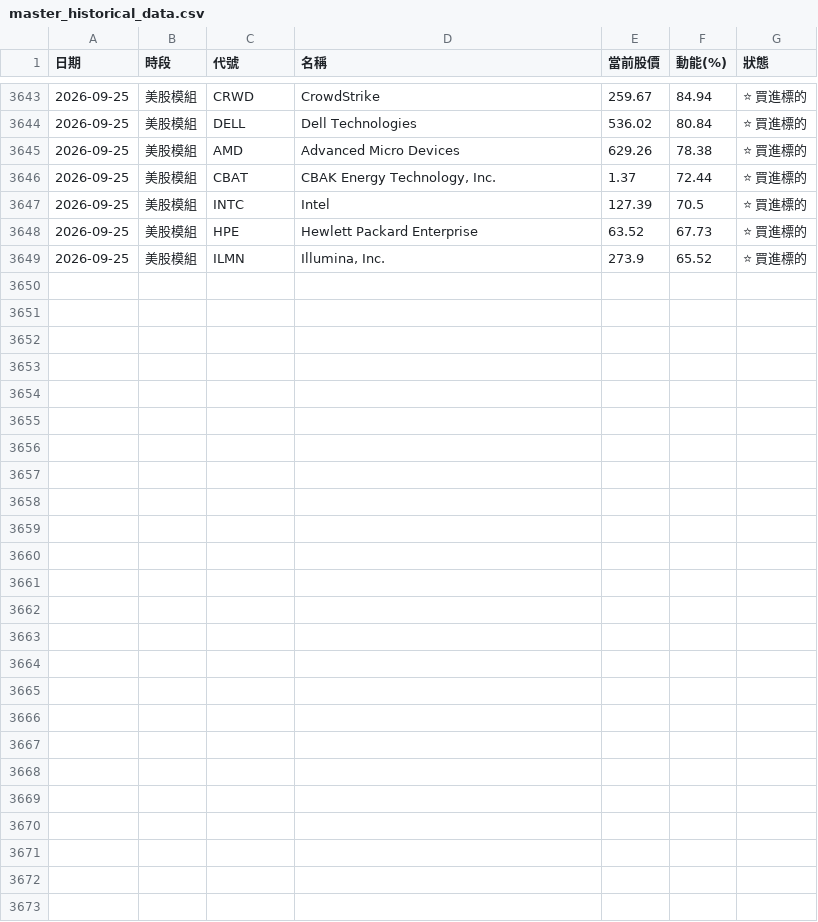
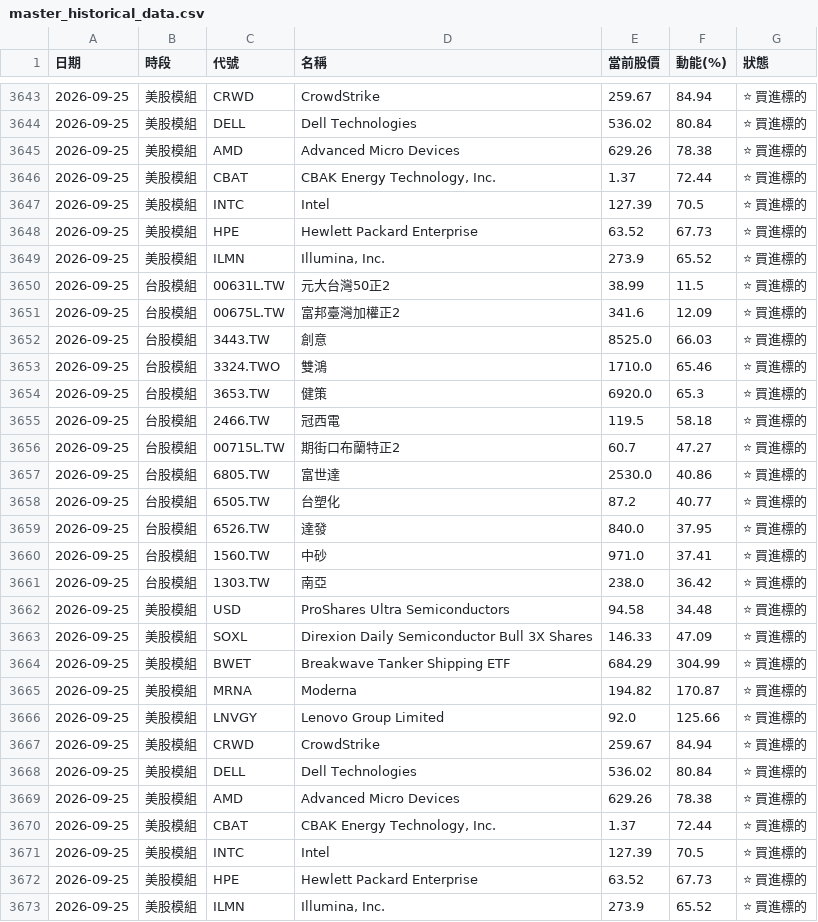
Before and after one commit to ainsliemile/TW_daily_stock, a CSV file: master_historical_data.csv, drawn as a sheet; only a part is shown, gaps mark what is left out; the diff names each change by its address in the sheet, - before the commit and + after, or states it on an @@ line.

```diff
--- a/master_historical_data.csv
+++ b/master_historical_data.csv
+row 3650: 2026-09-25 | 台股模組 | 00631L.TW | 元大台灣50正2 | 38.99 | 11.5 | ⭐ 買進標的
+row 3651: 2026-09-25 | 台股模組 | 00675L.TW | 富邦臺灣加權正2 | 341.6 | 12.09 | ⭐ 買進標的
+row 3652: 2026-09-25 | 台股模組 | 3443.TW | 創意 | 8525.0 | 66.03 | ⭐ 買進標的
+row 3653: 2026-09-25 | 台股模組 | 3324.TWO | 雙鴻 | 1710.0 | 65.46 | ⭐ 買進標的
+row 3654: 2026-09-25 | 台股模組 | 3653.TW | 健策 | 6920.0 | 65.3 | ⭐ 買進標的
+row 3655: 2026-09-25 | 台股模組 | 2466.TW | 冠西電 | 119.5 | 58.18 | ⭐ 買進標的
+row 3656: 2026-09-25 | 台股模組 | 00715L.TW | 期街口布蘭特正2 | 60.7 | 47.27 | ⭐ 買進標的
+row 3657: 2026-09-25 | 台股模組 | 6805.TW | 富世達 | 2530.0 | 40.86 | ⭐ 買進標的
+row 3658: 2026-09-25 | 台股模組 | 6505.TW | 台塑化 | 87.2 | 40.77 | ⭐ 買進標的
+row 3659: 2026-09-25 | 台股模組 | 6526.TW | 達發 | 840.0 | 37.95 | ⭐ 買進標的
+row 3660: 2026-09-25 | 台股模組 | 1560.TW | 中砂 | 971.0 | 37.41 | ⭐ 買進標的
+row 3661: 2026-09-25 | 台股模組 | 1303.TW | 南亞 | 238.0 | 36.42 | ⭐ 買進標的
+row 3662: 2026-09-25 | 美股模組 | USD | ProShares Ultra Semiconductors | 94.58 | 34.48 | ⭐ 買進標的
+row 3663: 2026-09-25 | 美股模組 | SOXL | Direxion Daily Semiconductor Bull 3X Shares | 146.33 | 47.09 | ⭐ 買進標的
+row 3664: 2026-09-25 | 美股模組 | BWET | Breakwave Tanker Shipping ETF | 684.29 | 304.99 | ⭐ 買進標的
+row 3665: 2026-09-25 | 美股模組 | MRNA | Moderna | 194.82 | 170.87 | ⭐ 買進標的
+row 3666: 2026-09-25 | 美股模組 | LNVGY | Lenovo Group Limited | 92.0 | 125.66 | ⭐ 買進標的
+row 3667: 2026-09-25 | 美股模組 | CRWD | CrowdStrike | 259.67 | 84.94 | ⭐ 買進標的
+row 3668: 2026-09-25 | 美股模組 | DELL | Dell Technologies | 536.02 | 80.84 | ⭐ 買進標的
+row 3669: 2026-09-25 | 美股模組 | AMD | Advanced Micro Devices | 629.26 | 78.38 | ⭐ 買進標的
+row 3670: 2026-09-25 | 美股模組 | CBAT | CBAK Energy Technology, Inc. | 1.37 | 72.44 | ⭐ 買進標的
+row 3671: 2026-09-25 | 美股模組 | INTC | Intel | 127.39 | 70.5 | ⭐ 買進標的
+row 3672: 2026-09-25 | 美股模組 | HPE | Hewlett Packard Enterprise | 63.52 | 67.73 | ⭐ 買進標的
+row 3673: 2026-09-25 | 美股模組 | ILMN | Illumina, Inc. | 273.9 | 65.52 | ⭐ 買進標的
```
Also changed, not shown: 2 other files.
